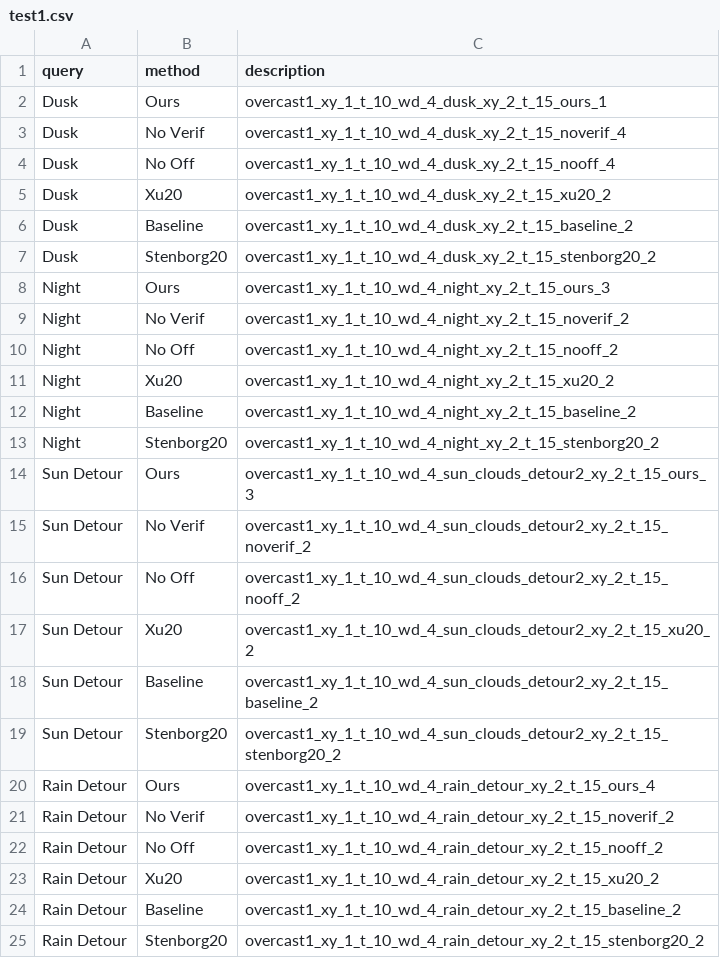
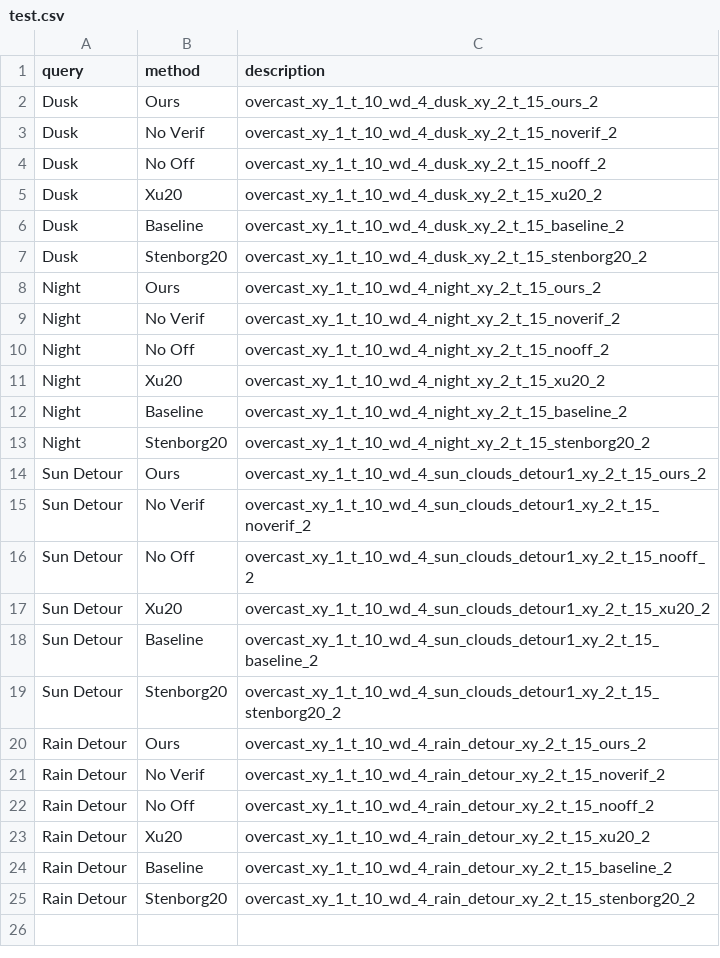
Before and after one commit to mingu6/TopometricLoc, a CSV file: src/results/test.csv (was src/results/test1.csv), drawn as a sheet.

```diff
--- a/src/results/test1.csv
+++ b/src/results/test.csv
@@ -1,25 +1,25 @@
 query,method,description
-Dusk,Ours,overcast1_xy_1_t_10_wd_4_dusk_xy_2_t_15_ours_1
-Dusk,No Verif,overcast1_xy_1_t_10_wd_4_dusk_xy_2_t_15_noverif_4
-Dusk,No Off,overcast1_xy_1_t_10_wd_4_dusk_xy_2_t_15_nooff_4
-Dusk,Xu20,overcast1_xy_1_t_10_wd_4_dusk_xy_2_t_15_xu20_2
-Dusk,Baseline,overcast1_xy_1_t_10_wd_4_dusk_xy_2_t_15_baseline_2
-Dusk,Stenborg20,overcast1_xy_1_t_10_wd_4_dusk_xy_2_t_15_stenborg20_2
-Night,Ours,overcast1_xy_1_t_10_wd_4_night_xy_2_t_15_ours_3
-Night,No Verif,overcast1_xy_1_t_10_wd_4_night_xy_2_t_15_noverif_2
-Night,No Off,overcast1_xy_1_t_10_wd_4_night_xy_2_t_15_nooff_2
-Night,Xu20,overcast1_xy_1_t_10_wd_4_night_xy_2_t_15_xu20_2
-Night,Baseline,overcast1_xy_1_t_10_wd_4_night_xy_2_t_15_baseline_2
-Night,Stenborg20,overcast1_xy_1_t_10_wd_4_night_xy_2_t_15_stenborg20_2
-Sun Detour,Ours,overcast1_xy_1_t_10_wd_4_sun_clouds_detour2_xy_2_t_15_ours_3
-Sun Detour,No Verif,overcast1_xy_1_t_10_wd_4_sun_clouds_detour2_xy_2_t_15_noverif_2
-Sun Detour,No Off,overcast1_xy_1_t_10_wd_4_sun_clouds_detour2_xy_2_t_15_nooff_2
-Sun Detour,Xu20,overcast1_xy_1_t_10_wd_4_sun_clouds_detour2_xy_2_t_15_xu20_2
-Sun Detour,Baseline,overcast1_xy_1_t_10_wd_4_sun_clouds_detour2_xy_2_t_15_baseline_2
-Sun Detour,Stenborg20,overcast1_xy_1_t_10_wd_4_sun_clouds_detour2_xy_2_t_15_stenborg20_2
-Rain Detour,Ours,overcast1_xy_1_t_10_wd_4_rain_detour_xy_2_t_15_ours_4
-Rain Detour,No Verif,overcast1_xy_1_t_10_wd_4_rain_detour_xy_2_t_15_noverif_2
-Rain Detour,No Off,overcast1_xy_1_t_10_wd_4_rain_detour_xy_2_t_15_nooff_2
-Rain Detour,Xu20,overcast1_xy_1_t_10_wd_4_rain_detour_xy_2_t_15_xu20_2
-Rain Detour,Baseline,overcast1_xy_1_t_10_wd_4_rain_detour_xy_2_t_15_baseline_2
-Rain Detour,Stenborg20,overcast1_xy_1_t_10_wd_4_rain_detour_xy_2_t_15_stenborg20_2
+Dusk,Ours,overcast_xy_1_t_10_wd_4_dusk_xy_2_t_15_ours_2
+Dusk,No Verif,overcast_xy_1_t_10_wd_4_dusk_xy_2_t_15_noverif_2
+Dusk,No Off,overcast_xy_1_t_10_wd_4_dusk_xy_2_t_15_nooff_2
+Dusk,Xu20,overcast_xy_1_t_10_wd_4_dusk_xy_2_t_15_xu20_2
+Dusk,Baseline,overcast_xy_1_t_10_wd_4_dusk_xy_2_t_15_baseline_2
+Dusk,Stenborg20,overcast_xy_1_t_10_wd_4_dusk_xy_2_t_15_stenborg20_2
+Night,Ours,overcast_xy_1_t_10_wd_4_night_xy_2_t_15_ours_2
+Night,No Verif,overcast_xy_1_t_10_wd_4_night_xy_2_t_15_noverif_2
+Night,No Off,overcast_xy_1_t_10_wd_4_night_xy_2_t_15_nooff_2
+Night,Xu20,overcast_xy_1_t_10_wd_4_night_xy_2_t_15_xu20_2
+Night,Baseline,overcast_xy_1_t_10_wd_4_night_xy_2_t_15_baseline_2
+Night,Stenborg20,overcast_xy_1_t_10_wd_4_night_xy_2_t_15_stenborg20_2
+Sun Detour,Ours,overcast_xy_1_t_10_wd_4_sun_clouds_detour1_xy_2_t_15_ours_2
+Sun Detour,No Verif,overcast_xy_1_t_10_wd_4_sun_clouds_detour1_xy_2_t_15_noverif_2
+Sun Detour,No Off,overcast_xy_1_t_10_wd_4_sun_clouds_detour1_xy_2_t_15_nooff_2
+Sun Detour,Xu20,overcast_xy_1_t_10_wd_4_sun_clouds_detour1_xy_2_t_15_xu20_2
+Sun Detour,Baseline,overcast_xy_1_t_10_wd_4_sun_clouds_detour1_xy_2_t_15_baseline_2
+Sun Detour,Stenborg20,overcast_xy_1_t_10_wd_4_sun_clouds_detour1_xy_2_t_15_stenborg20_2
+Rain Detour,Ours,overcast_xy_1_t_10_wd_4_rain_detour_xy_2_t_15_ours_2
+Rain Detour,No Verif,overcast_xy_1_t_10_wd_4_rain_detour_xy_2_t_15_noverif_2
+Rain Detour,No Off,overcast_xy_1_t_10_wd_4_rain_detour_xy_2_t_15_nooff_2
+Rain Detour,Xu20,overcast_xy_1_t_10_wd_4_rain_detour_xy_2_t_15_xu20_2
+Rain Detour,Baseline,overcast_xy_1_t_10_wd_4_rain_detour_xy_2_t_15_baseline_2
+Rain Detour,Stenborg20,overcast_xy_1_t_10_wd_4_rain_detour_xy_2_t_15_stenborg20_2
```
Also changed, not shown: 7 other files.
